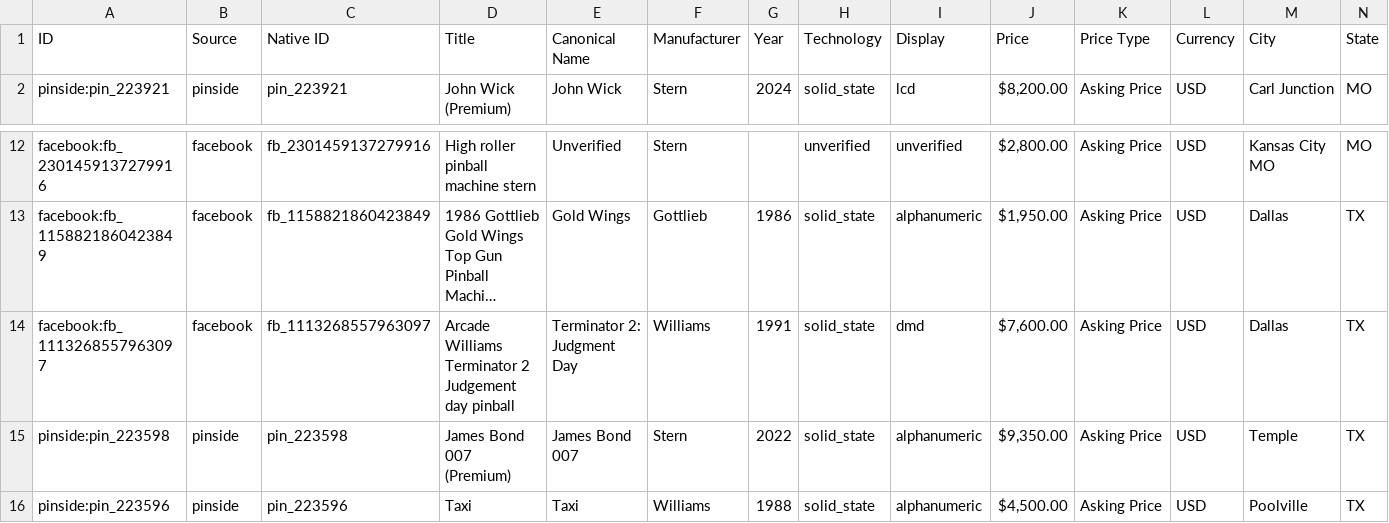
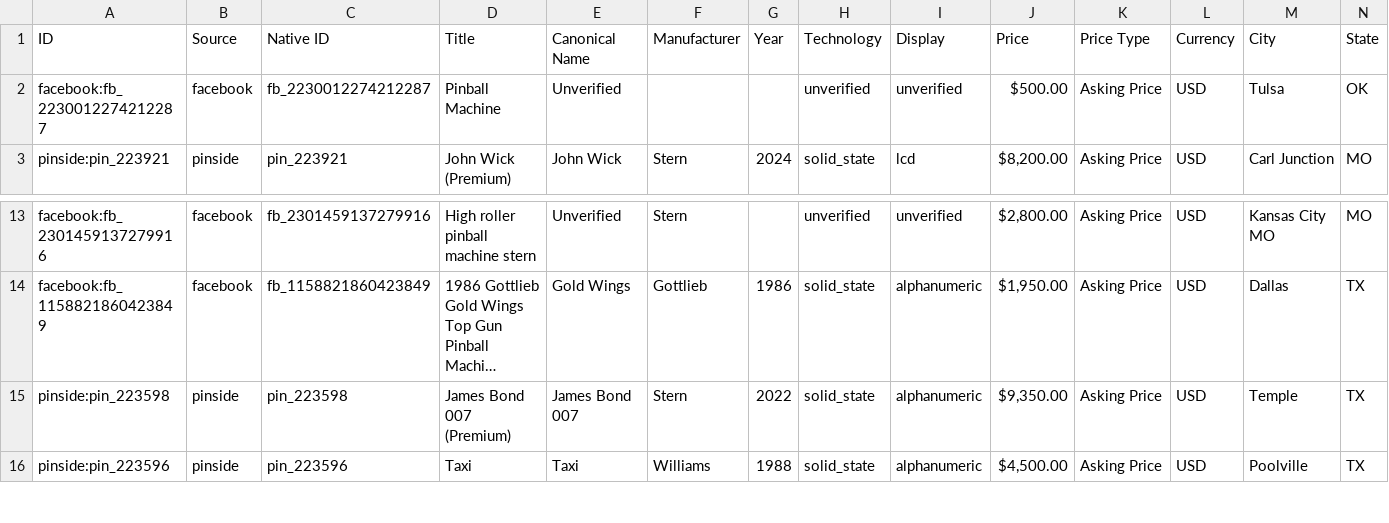
Before and after one commit to farmerboy772/farmerboy772.github.io, a CSV file: pinball_listings.csv, drawn as a sheet; only a part is shown, gaps mark what is left out; long unchanged cells end in …; removed rows and columns are numbered as before the commit, all else as after; rows hold the shown columns only; the diff names each change by its address in the sheet, - before the commit and + after, or states it on an @@ line.

Commit message:
Update pinball listings: 2026-11-01 19:26 CDT

```diff
--- a/pinball_listings.csv
+++ b/pinball_listings.csv
+row 2: facebook:fb_2230012274212287 | facebook | fb_2230012274212287 | Pinball Machine | Unverified |  |  | unverified | unverified | $500.00 | Asking Price | USD | Tulsa | OK
-row 14: facebook:fb_1113268557963097 | facebook | fb_1113268557963097 | Arcade Williams Terminator 2 Judgement day pinball | Terminator 2: Judgment Day | Williams | 1991 | solid_state | dmd | $7,600.00 | Asking Price | USD | Dallas | TX
```
Also changed, not shown: 5 other files.
